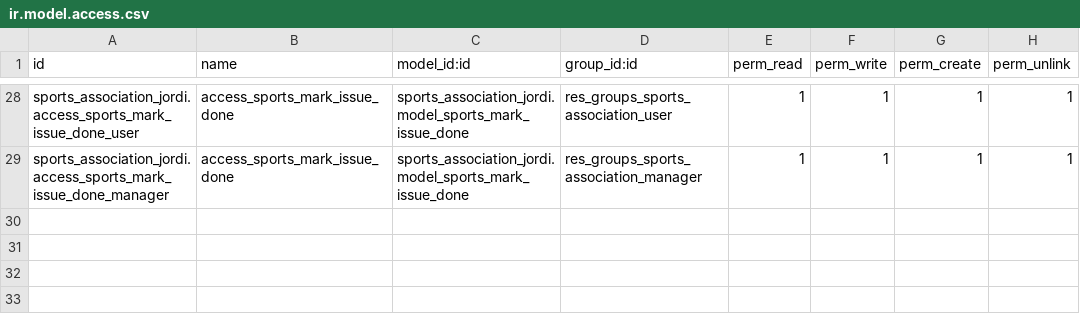
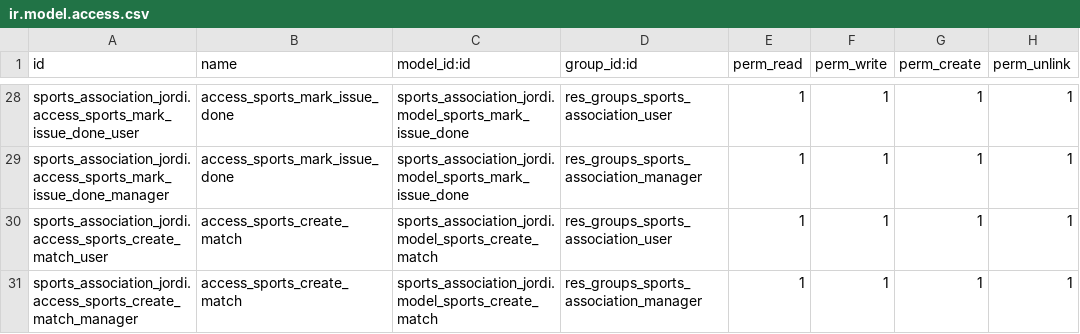
Before and after one commit to nachoserra-domatix/cursoaeodoo2024, a CSV file: sports_association_jordi/security/ir.model.access.csv, drawn as a sheet; only a part is shown, gaps mark what is left out; the diff names each change by its address in the sheet, - before the commit and + after, or states it on an @@ line.

```diff
--- a/sports_association_jordi/security/ir.model.access.csv
+++ b/sports_association_jordi/security/ir.model.access.csv
+row 30: sports_association_jordi.access_sports_create_match_user | access_sports_create_match | sports_association_jordi.model_sports_create_match | res_groups_sports_association_user | 1 | 1 | 1 | 1
+row 31: sports_association_jordi.access_sports_create_match_manager | access_sports_create_match | sports_association_jordi.model_sports_create_match | res_groups_sports_association_manager | 1 | 1 | 1 | 1
```
Also changed, not shown: 11 other files.
